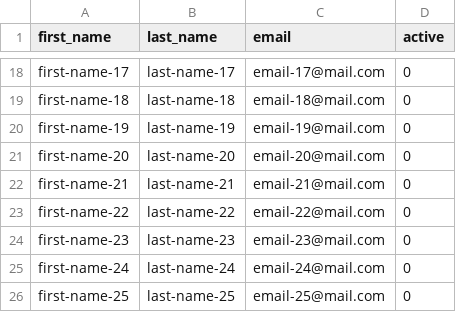
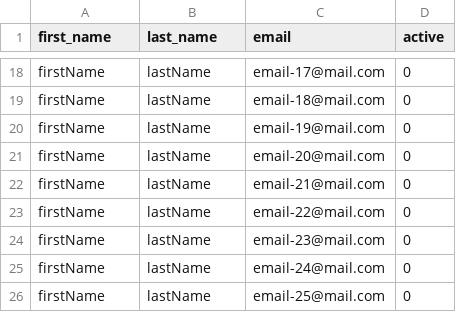
Before and after one commit to krunalsabnis/springboot-java-rest-microservice, a CSV file: src/main/resources/db/changelog/data/user-data-v1.csv, drawn as a sheet; only a part is shown, gaps mark what is left out; the diff covers the shown part only; the diff names each change by its address in the sheet, - before the commit and + after, or states it on an @@ line.

```diff
--- a/src/main/resources/db/changelog/data/user-data-v1.csv
+++ b/src/main/resources/db/changelog/data/user-data-v1.csv
-A18 (first_name): first-name-17
+A18 (first_name): firstName
-B18 (last_name): last-name-17
+B18 (last_name): lastName
-A19 (first_name): first-name-18
+A19 (first_name): firstName
-B19 (last_name): last-name-18
+B19 (last_name): lastName
-A20 (first_name): first-name-19
+A20 (first_name): firstName
-B20 (last_name): last-name-19
+B20 (last_name): lastName
-A21 (first_name): first-name-20
+A21 (first_name): firstName
-B21 (last_name): last-name-20
+B21 (last_name): lastName
-A22 (first_name): first-name-21
+A22 (first_name): firstName
-B22 (last_name): last-name-21
+B22 (last_name): lastName
-A23 (first_name): first-name-22
+A23 (first_name): firstName
-B23 (last_name): last-name-22
+B23 (last_name): lastName
-A24 (first_name): first-name-23
+A24 (first_name): firstName
-B24 (last_name): last-name-23
+B24 (last_name): lastName
-A25 (first_name): first-name-24
+A25 (first_name): firstName
-B25 (last_name): last-name-24
+B25 (last_name): lastName
-A26 (first_name): first-name-25
+A26 (first_name): firstName
-B26 (last_name): last-name-25
+B26 (last_name): lastName
```
Also changed, not shown: 32 edited cells elsewhere in this file, 5 other files.
